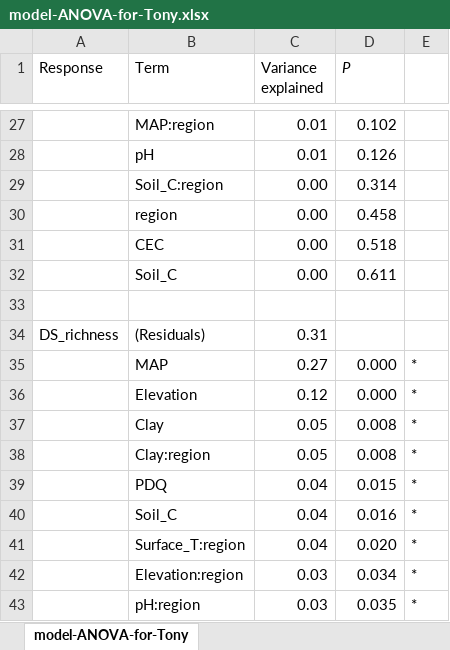
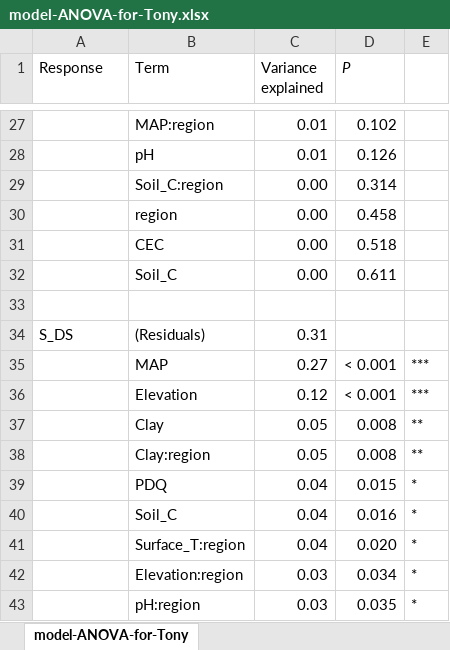
Before and after one commit to rvanmazijk/Cape-vs-SWA, an Excel workbook: draft-02/results/model-ANOVA-for-Tony.xlsx, sheet model-ANOVA-for-Tony, drawn as a sheet; only a part is shown, gaps mark what is left out; values as stored, in another font and other column widths than the file's, no borders; the diff covers the shown part only; the diff names each change by its address in the sheet, - before the commit and + after, or states it on an @@ line.

```diff
--- a/draft-02/results/model-ANOVA-for-Tony.xlsx (sheet model-ANOVA-for-Tony)
+++ b/draft-02/results/model-ANOVA-for-Tony.xlsx (sheet model-ANOVA-for-Tony)
-A34 (Response): DS_richness
+A34 (Response): S_DS
-D35:D36 (P): 0.000
+D35:D36 (P): < 0.001
-E35:E36: *
+E35:E36: ***
-E37:E38: *
+E37:E38: **
```
Also changed, not shown: 24 edited cells elsewhere in this sheet, formulas that keep their value.
